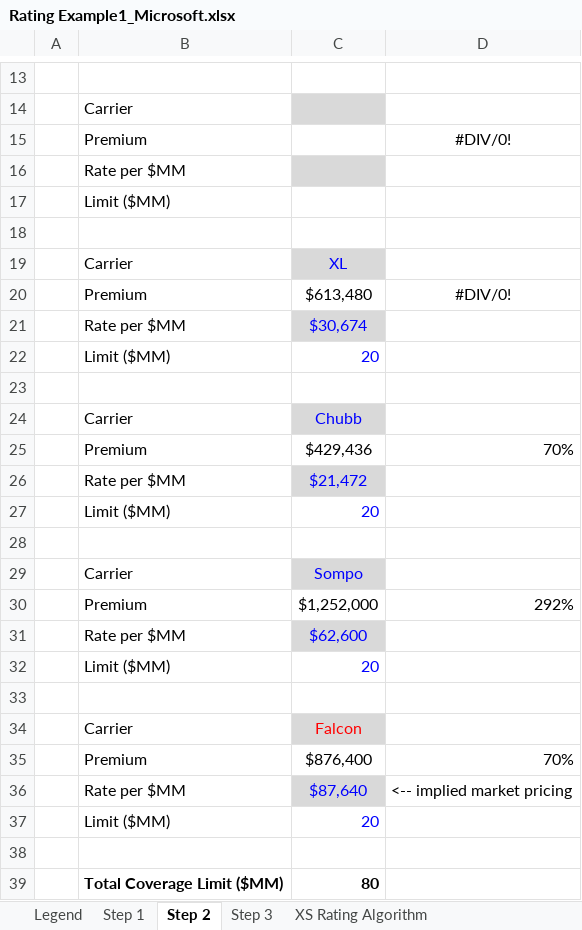
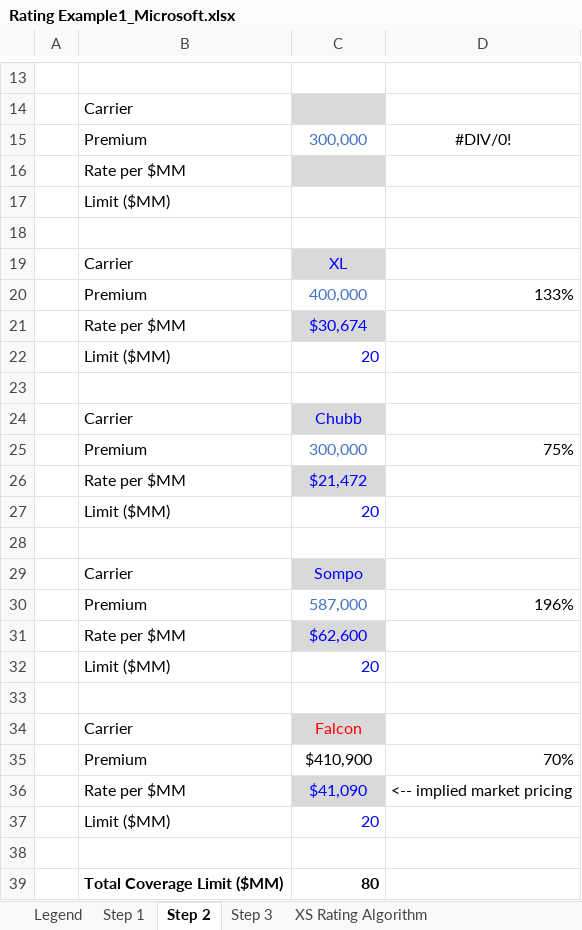
Before and after one commit to nirajamca/OMSMac, an Excel workbook: Submissions/Rating Example1_Microsoft.xlsx, sheet Step 2, drawn as a sheet; only a part is shown, gaps mark what is left out; values as stored, in another font and other column widths than the file's, no borders; removed rows and columns are numbered as before the commit, all else as after; the diff names each change by its address in the sheet, - before the commit and + after, or states it on an @@ line.

```diff
--- a/Submissions/Rating Example1_Microsoft.xlsx (sheet Step 2)
+++ b/Submissions/Rating Example1_Microsoft.xlsx (sheet Step 2)
-C15: (empty)
+C15: 300,000
-row 20:  | Premium | $613,480 | #DIV/0!
+row 20:  | Premium | 400,000 | 133%
-row 25:  | Premium | $429,436 | 70%
+row 25:  | Premium | 300,000 | 75%
-row 30:  | Premium | $1,252,000 | 292%
+row 30:  | Premium | 587,000 | 196%
-C35: $876,400
+C35: $410,900
-C36: $87,640
+C36: $41,090
```
Also changed, not shown: sheet Step 1, sheet Step 3, sheet XS Rating Step A Inputs, sheet XS Final Premium Calculation, sheet XS RateTables SectionA-Georgia, sheet XS Rate Tables Sections A-F, 1 more sheet, Submissions/TestData.xlsx.
